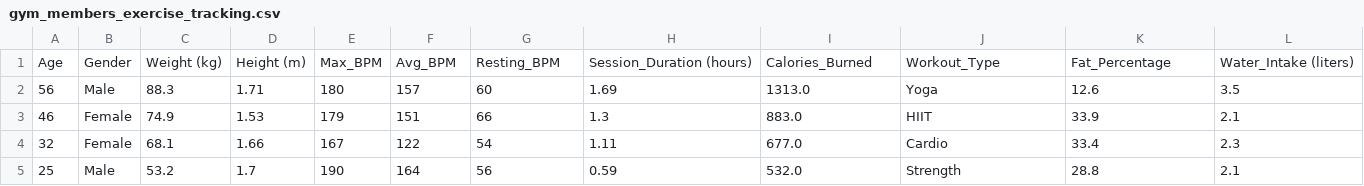
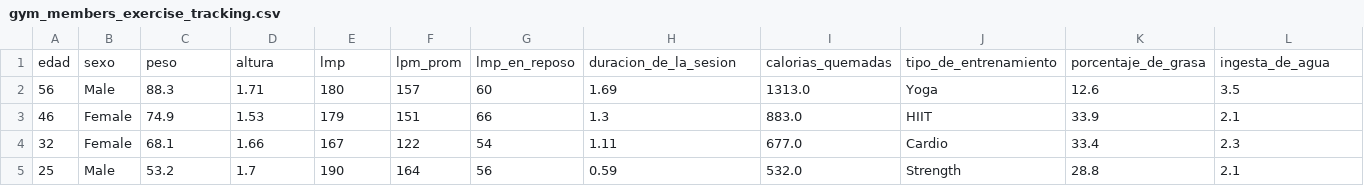
Before and after one commit to estefaniaperezpadilla/Estadistica2026B, a CSV file: gym_members_exercise_tracking.csv, drawn as a sheet; only a part is shown; removed rows and columns are numbered as before the commit, all else as after; rows hold the shown columns only; the diff names each change by its address in the sheet, - before the commit and + after, or states it on an @@ line.

Commit message:
Update gym_members_exercise_tracking.csv

```diff
--- a/gym_members_exercise_tracking.csv
+++ b/gym_members_exercise_tracking.csv
-row 1: Age | Gender | Weight (kg) | Height (m) | Max_BPM | Avg_BPM | Resting_BPM | Session_Duration (hours) | Calories_Burned | Workout_Type | Fat_Percentage | Water_Intake (liters)
+row 1: edad | sexo | peso | altura | lmp | lpm_prom | lmp_en_reposo | duracion_de_la_sesion | calorias_quemadas | tipo_de_entrenamiento | porcentaje_de_grasa | ingesta_de_agua
```
